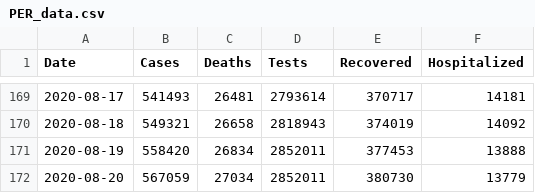
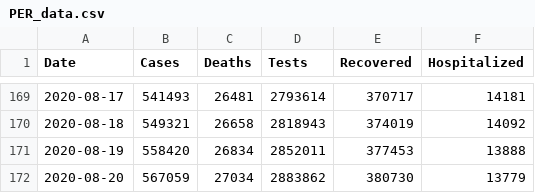
Before and after one commit to krmnino/Peru_COVID19_OpenData, a CSV file: data/PER_data.csv, drawn as a sheet; only a part is shown, gaps mark what is left out.

Commit message:
CORRECTION: fixed number of tests performed

```diff
--- a/data/PER_data.csv
+++ b/data/PER_data.csv
@@ -171,2 +171,2 @@ Date,Cases,Deaths,Tests,Recovered,Hospitalized
 2020-08-19,558420,26834,2852011,377453,13888
-2020-08-20,567059,27034,2852011,380730,13779
+2020-08-20,567059,27034,2883862,380730,13779
```
